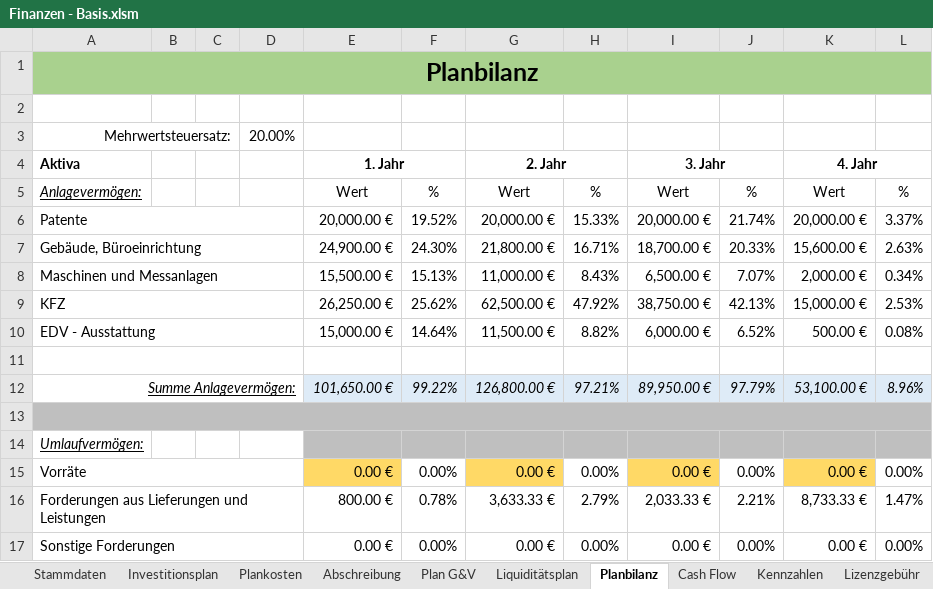
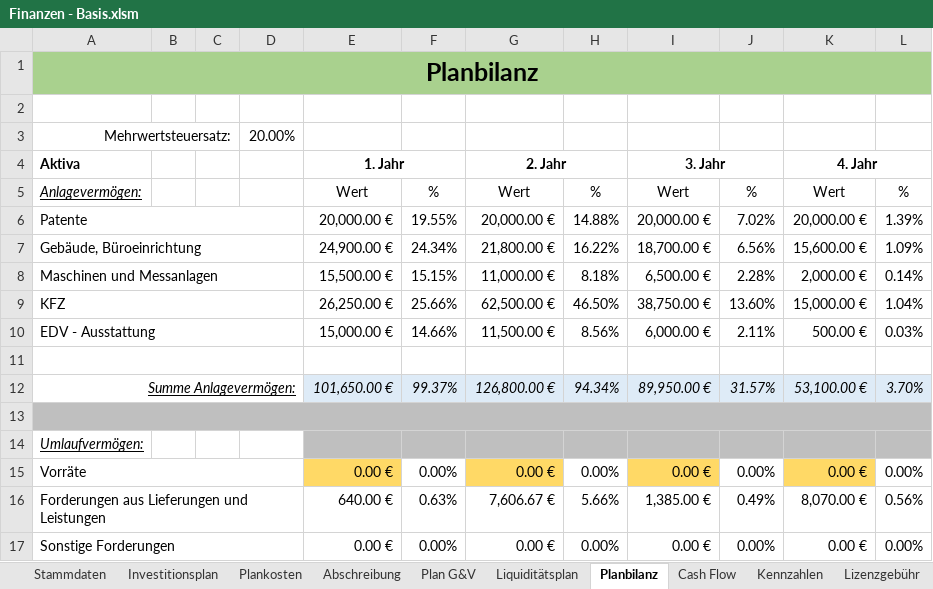
Before and after one commit to thunderbug1/BWL, an Excel workbook: Finanzen/Finanzen - Basis.xlsm, sheet Planbilanz, drawn as a sheet; only a part is shown; values as stored, in another font and other column widths than the file's, no borders; the diff covers the shown part only; the diff names each change by its address in the sheet, - before the commit and + after, or states it on an @@ line.

```diff
--- a/Finanzen/Finanzen - Basis.xlsm (sheet Planbilanz)
+++ b/Finanzen/Finanzen - Basis.xlsm (sheet Planbilanz)
-F6: 19.52%
+F6: 19.55%
-H6: 15.33%
+H6: 14.88%
-J6: 21.74%
+J6: 7.02%
-L6: 3.37%
+L6: 1.39%
-F7: 24.30%
+F7: 24.34%
-H7: 16.71%
+H7: 16.22%
-J7: 20.33%
+J7: 6.56%
-L7: 2.63%
+L7: 1.09%
-F8: 15.13%
+F8: 15.15%
-H8: 8.43%
+H8: 8.18%
-J8: 7.07%
+J8: 2.28%
-L8: 0.34%
+L8: 0.14%
-F9: 25.62%
+F9: 25.66%
-H9: 47.92%
+H9: 46.50%
-J9: 42.13%
+J9: 13.60%
-L9: 2.53%
+L9: 1.04%
-F10: 14.64%
+F10: 14.66%
-H10: 8.82%
+H10: 8.56%
-J10: 6.52%
+J10: 2.11%
-L10: 0.08%
+L10: 0.03%
-F12: 99.22%
+F12: 99.37%
-H12: 97.21%
+H12: 94.34%
-J12: 97.79%
+J12: 31.57%
-L12: 8.96%
+L12: 3.70%
-E16: 800.00 €
+E16: 640.00 €
-F16: 0.78%
+F16: 0.63%
-G16: 3,633.33 €
+G16: 7,606.67 €
-H16: 2.79%
+H16: 5.66%
-I16: 2,033.33 €
+I16: 1,385.00 €
-J16: 2.21%
+J16: 0.49%
-K16: 8,733.33 €
+K16: 8,070.00 €
-L16: 1.47%
+L16: 0.56%
```
Also changed, not shown: 77 edited cells elsewhere in this sheet, sheet Liquiditätsplan, sheet Plan G&V, sheet Kennzahlen, sheet Cash Flow, sheet Break-Even-Point, formulas that keep their value, charts or pictures, 5 other files.
